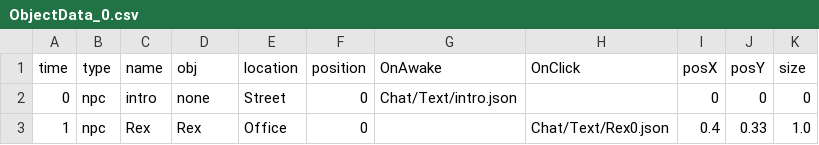
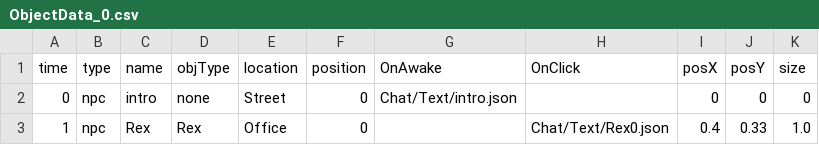
Before and after one commit to Leeslave/project_Editor, a CSV file: Assets/Resources/GameData/World/ObjectData_0.csv, drawn as a sheet.

```diff
--- a/Assets/Resources/GameData/World/ObjectData_0.csv
+++ b/Assets/Resources/GameData/World/ObjectData_0.csv
@@ -1,2 +1,2 @@
-time ,type ,name,obj,location ,position ,OnAwake              ,OnClick             ,posX ,posY ,size
+time ,type ,name,objType,location ,position ,OnAwake              ,OnClick             ,posX ,posY ,size
 0,npc  ,intro,none ,Street   ,       0 ,Chat/Text/intro.json ,                    , 0   ,0    ,0
```
Also changed, not shown: Assets/Resources/GameData/World/ObjectData_1.csv, 4 other files.
